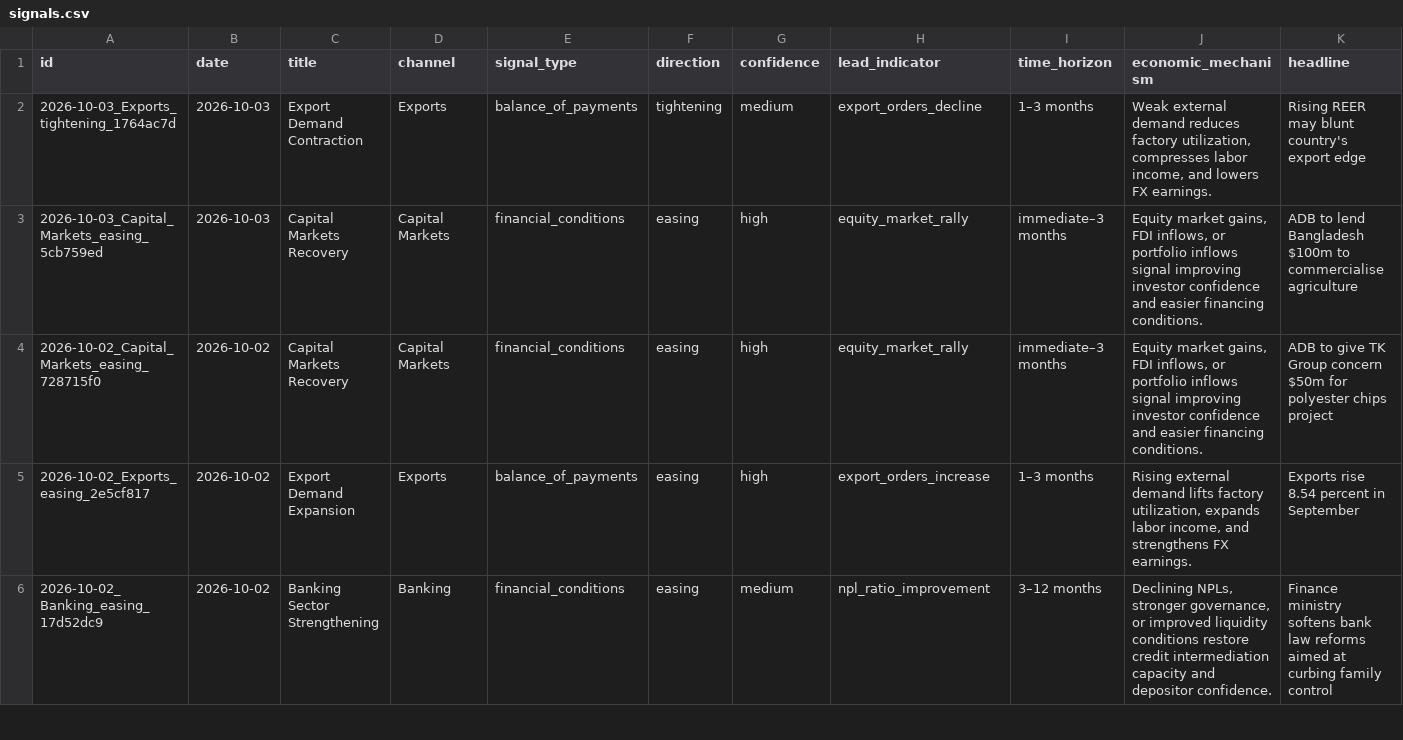
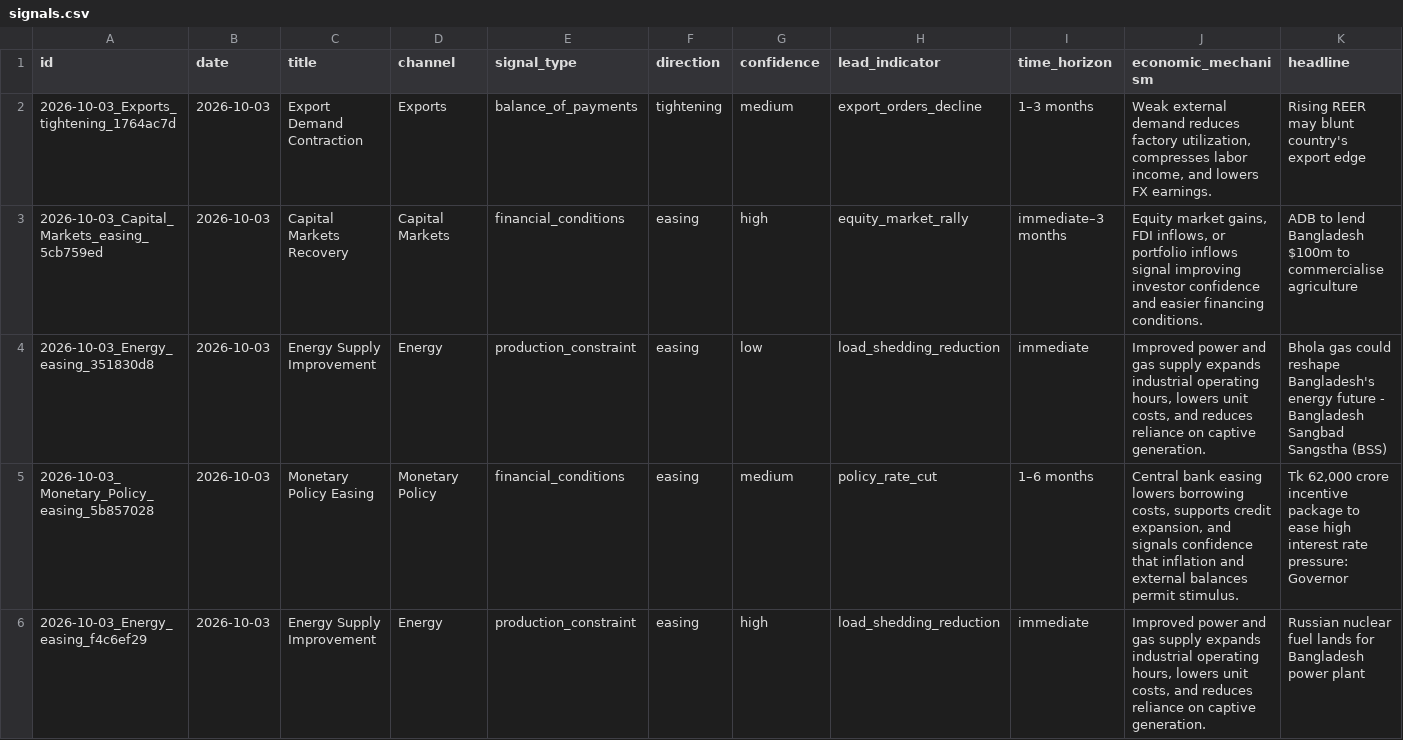
Before and after one commit to SyedBasher/bangladesh-early-warning-signals, a CSV file: data/signals.csv, drawn as a sheet; only a part is shown; the shorter side is filled out with more unchanged rows; rows hold the shown columns only; the diff covers the shown part only; the diff names each change by its address in the sheet, - before the commit and + after, or states it on an @@ line.

```diff
--- a/data/signals.csv
+++ b/data/signals.csv
+row 4: 2026-10-03_Energy_easing_351830d8 | 2026-10-03 | Energy Supply Improvement | Energy | production_constraint | easing | low | load_shedding_reduction | immediate | Improved power and gas supply expands industrial operating hours, lowers unit costs, and reduces reliance on captive generation. | Bhola gas could reshape Bangladesh's energy future - Bangladesh Sangbad Sangstha (BSS)
+row 5: 2026-10-03_Monetary_Policy_easing_5b857028 | 2026-10-03 | Monetary Policy Easing | Monetary Policy | financial_conditions | easing | medium | policy_rate_cut | 1–6 months | Central bank easing lowers borrowing costs, supports credit expansion, and signals confidence that inflation and external balances permit stimulus. | Tk 62,000 crore incentive package to ease high interest rate pressure: Governor
+row 6: 2026-10-03_Energy_easing_f4c6ef29 | 2026-10-03 | Energy Supply Improvement | Energy | production_constraint | easing | high | load_shedding_reduction | immediate | Improved power and gas supply expands industrial operating hours, lowers unit costs, and reduces reliance on captive generation. | Russian nuclear fuel lands for Bangladesh power plant
```
Also changed, not shown: 4 added rows elsewhere in this file, 7 other files.
